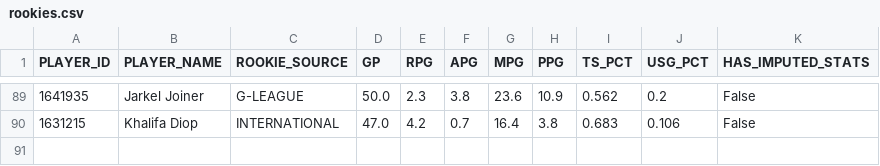
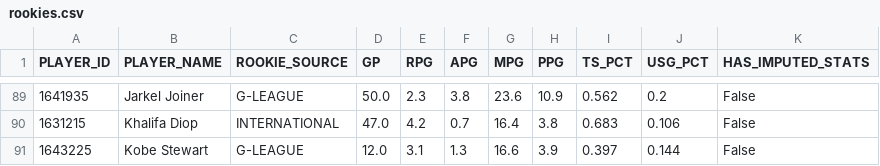
Before and after one commit to MokshitKidambi/NBA-Prophet, a CSV file: rookies.csv, drawn as a sheet; only a part is shown, gaps mark what is left out.

```diff
--- a/rookies.csv
+++ b/rookies.csv
@@ -90 +90,2 @@ PLAYER_ID,PLAYER_NAME,ROOKIE_SOURCE,GP,RPG,APG,MPG,PPG,TS_PCT,USG_PCT,HAS_IMPUTE
 1631215,Khalifa Diop,INTERNATIONAL,47.0,4.2,0.7,16.4,3.8,0.683,0.106,False
+1643225,Kobe Stewart,G-LEAGUE,12.0,3.1,1.3,16.6,3.9,0.397,0.144,False
```
Also changed, not shown: data/rosters/2026-27_rosters.csv, rookies_translated.csv, 7 other files.
